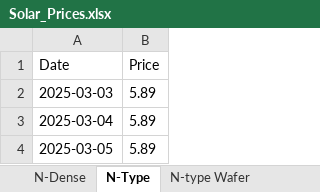
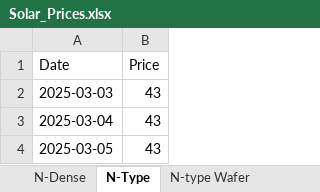
Before and after one commit to BoutahirYassine/Anticipation-of-Raw-Material-Prices, an Excel workbook: DataBI/SMM/Solar_Prices.xlsx, sheet N-Type, drawn as a sheet; values as stored, in another font and other column widths than the file's, no borders; the diff names each change by its address in the sheet, - before the commit and + after, or states it on an @@ line.

```diff
--- a/DataBI/SMM/Solar_Prices.xlsx (sheet N-Type)
+++ b/DataBI/SMM/Solar_Prices.xlsx (sheet N-Type)
-B2:B4 (Price): 5.89
+B2:B4 (Price): 43
```
Also changed, not shown: sheet N-Dense, Statistiques & Calcules/Calcul_Prix_Cellule_TOPCon_M10.xlsx.
